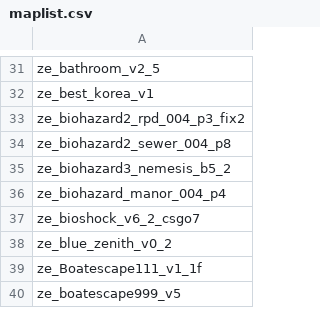
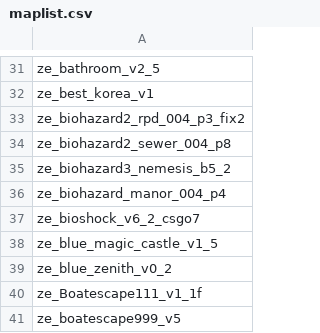
Before and after one commit to notkoen/Music-Names, a CSV file: maplist.csv, drawn as a sheet; only a part is shown, gaps mark what is left out.

Commit message:
update

```diff
--- a/maplist.csv
+++ b/maplist.csv
@@ -37,2 +37,3 @@ ze_biohazard_manor_004_p4,
 ze_bioshock_v6_2_csgo7,
+ze_blue_magic_castle_v1_5,
 ze_blue_zenith_v0_2,
```
